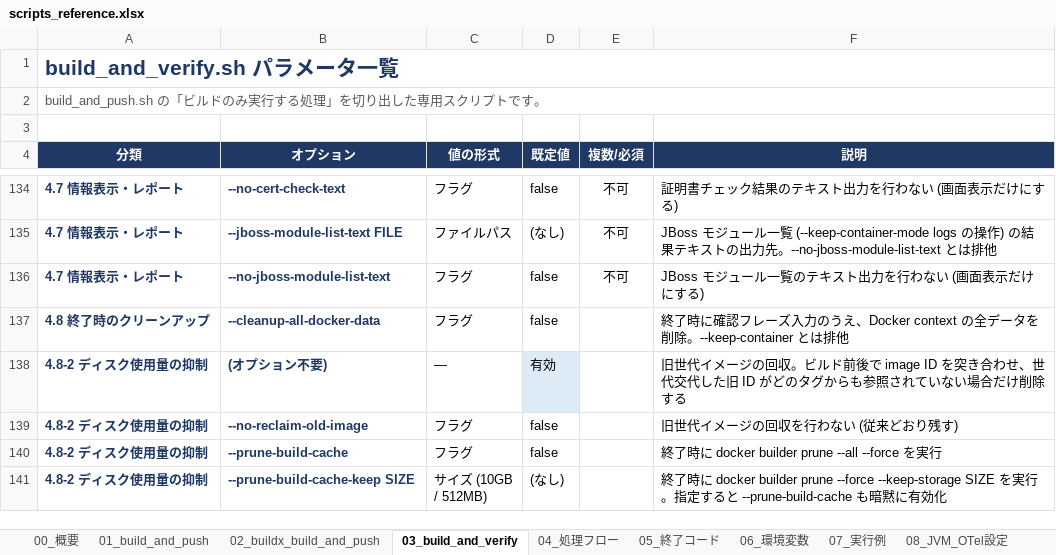
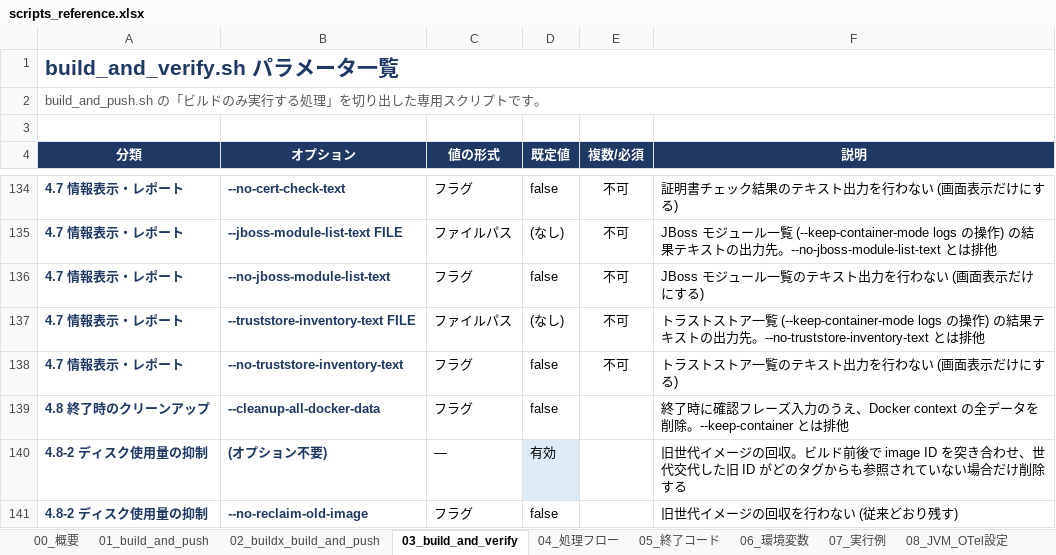
Before and after one commit to ProjectRubyRing/Container_Compose_Build_Push_v2_from_Codex, an Excel workbook: docs/scripts_reference.xlsx, sheet 03_build_and_verify, drawn as a sheet; only a part is shown, gaps mark what is left out; the shorter side is filled out with more unchanged rows; values as stored, in another font and other column widths than the file's, no borders; the diff names each change by its address in the sheet, - before the commit and + after, or states it on an @@ line.

```diff
--- a/docs/scripts_reference.xlsx (sheet 03_build_and_verify)
+++ b/docs/scripts_reference.xlsx (sheet 03_build_and_verify)
+row 137: 4.7 情報表示・レポート | --truststore-inventory-text FILE | ファイルパス | (なし) | 不可 | トラストストア一覧 (--keep-container-mode logs の操作) の結果テキストの出力先。--no-truststore-inventory-text とは排他
+row 138: 4.7 情報表示・レポート | --no-truststore-inventory-text | フラグ | false | 不可 | トラストストア一覧のテキスト出力を行わない (画面表示だけにする)
```
Also changed, not shown: sheet 00_概要, docs/build_and_verify_guide.xlsx, 6 other files.
